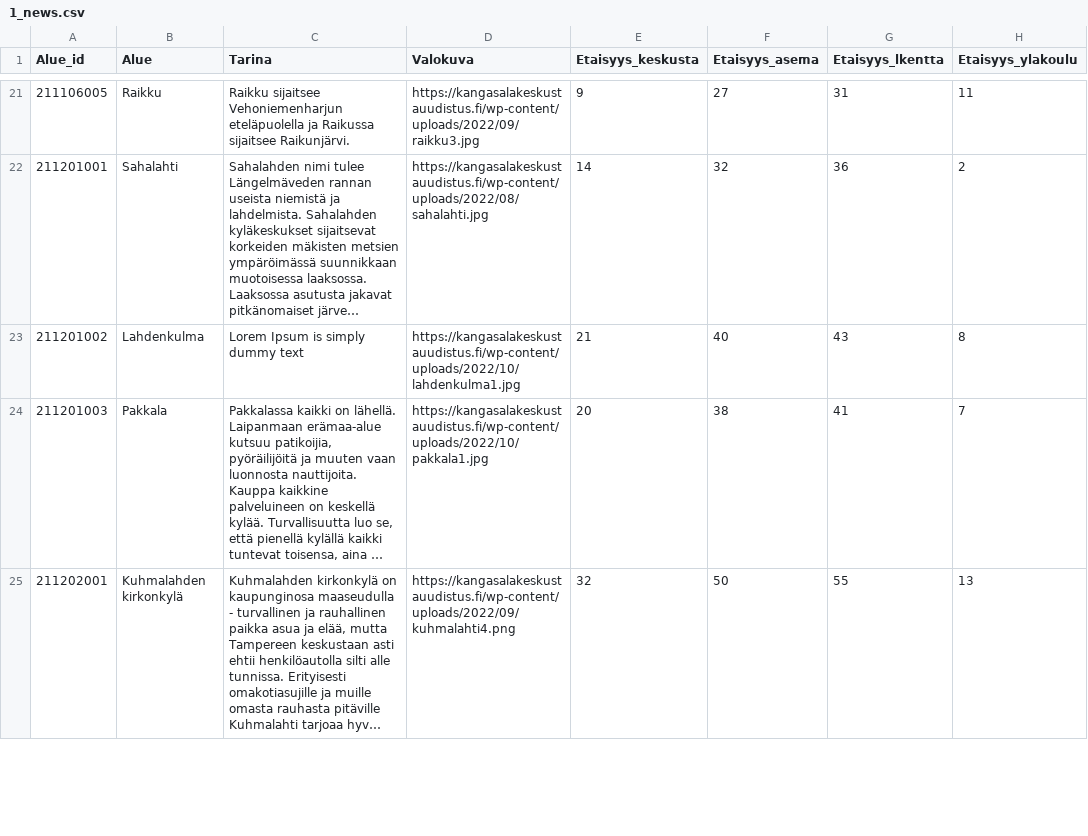
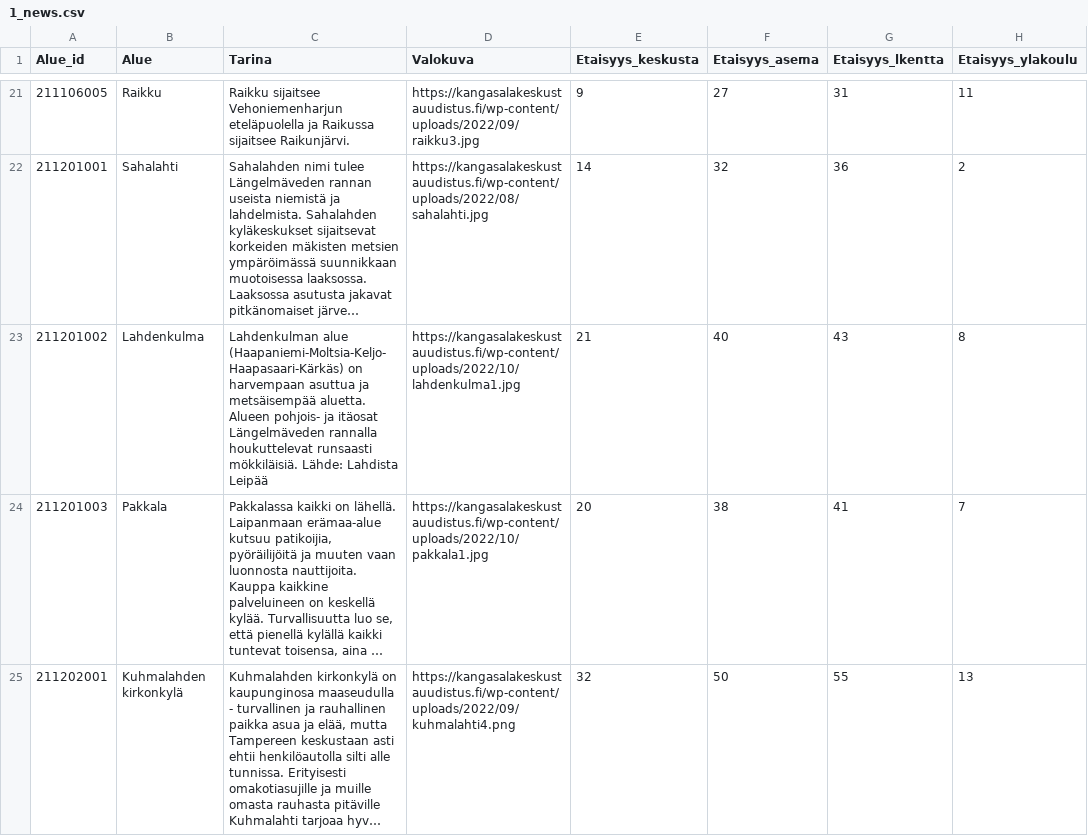
Before and after one commit to Kangasalakehitys/kaupunginosat, a CSV file: data/1_news.csv, drawn as a sheet; only a part is shown, gaps mark what is left out; long unchanged cells end in …; the diff names each change by its address in the sheet, - before the commit and + after, or states it on an @@ line.

Commit message:
Update 1_news.csv

```diff
--- a/data/1_news.csv
+++ b/data/1_news.csv
-C23 (Tarina): Lorem Ipsum is simply dummy text
+C23 (Tarina): Lahdenkulman alue (Haapaniemi-Moltsia-Keljo-Haapasaari-Kärkäs) on harvempaan asuttua ja metsäisempää aluetta. Alueen pohjois- ja itäosat Längelmäveden rannalla houkuttelevat runsaasti mökkiläisiä. Lähde: Lahdista Leipää
```
